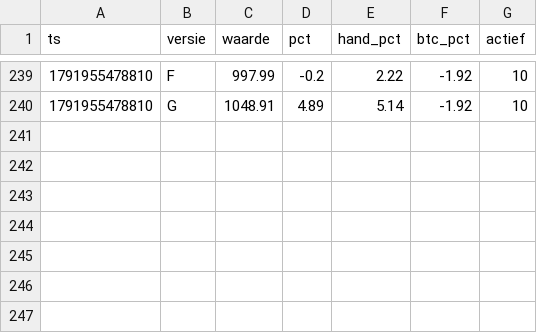
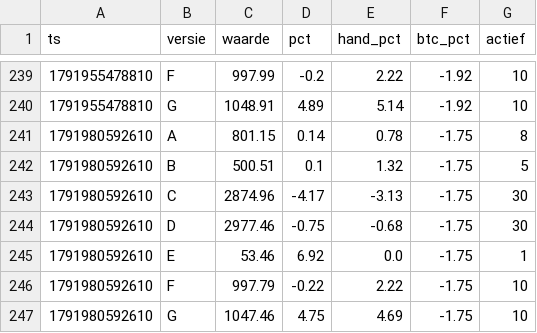
Before and after one commit to mylanreijnen2003-bot/kopieerbot, a CSV file: papier2/geschiedenis.csv, drawn as a sheet; only a part is shown, gaps mark what is left out; the diff names each change by its address in the sheet, - before the commit and + after, or states it on an @@ line.

```diff
--- a/papier2/geschiedenis.csv
+++ b/papier2/geschiedenis.csv
+row 241: 1791980592610 | A | 801.15 | 0.14 | 0.78 | -1.75 | 8
+row 242: 1791980592610 | B | 500.51 | 0.1 | 1.32 | -1.75 | 5
+row 243: 1791980592610 | C | 2874.96 | -4.17 | -3.13 | -1.75 | 30
+row 244: 1791980592610 | D | 2977.46 | -0.75 | -0.68 | -1.75 | 30
+row 245: 1791980592610 | E | 53.46 | 6.92 | 0.0 | -1.75 | 1
+row 246: 1791980592610 | F | 997.79 | -0.22 | 2.22 | -1.75 | 10
+row 247: 1791980592610 | G | 1047.46 | 4.75 | 4.69 | -1.75 | 10
```
Also changed, not shown: papier2/trades.csv, 3 other files.
